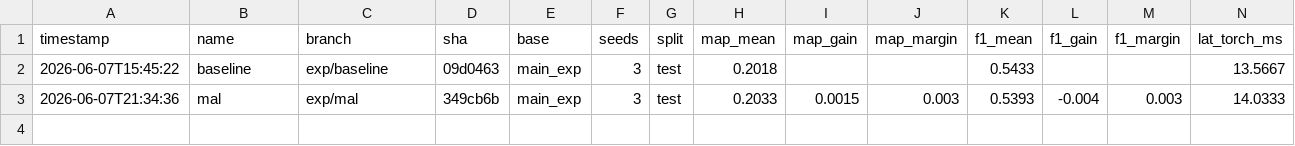
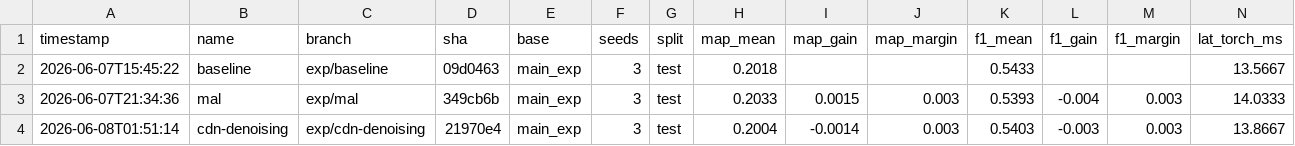
Before and after one commit to ArgoHA/D-FINE-seg, a CSV file: experiments/ledger.csv, drawn as a sheet; only a part is shown; rows hold the shown columns only; the diff names each change by its address in the sheet, - before the commit and + after, or states it on an @@ line.

Commit message:
Reject CDN num_denoising 100->300 (no mAP gain, -0.0014 under cap)

```diff
--- a/experiments/ledger.csv
+++ b/experiments/ledger.csv
+row 4: 2026-06-08T01:51:14 | cdn-denoising | exp/cdn-denoising | 21970e4 | main_exp | 3 | test | 0.2004 | -0.0014 | 0.003 | 0.5403 | -0.003 | 0.003 | 13.8667
```
Also changed, not shown: 1 other file.
